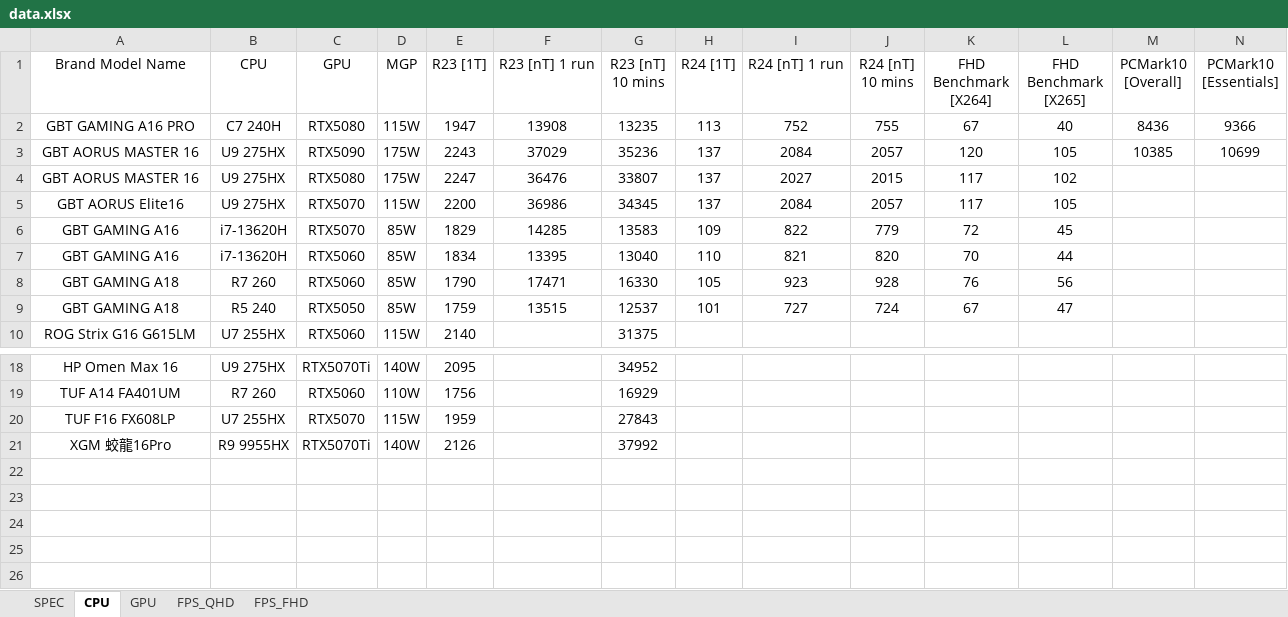
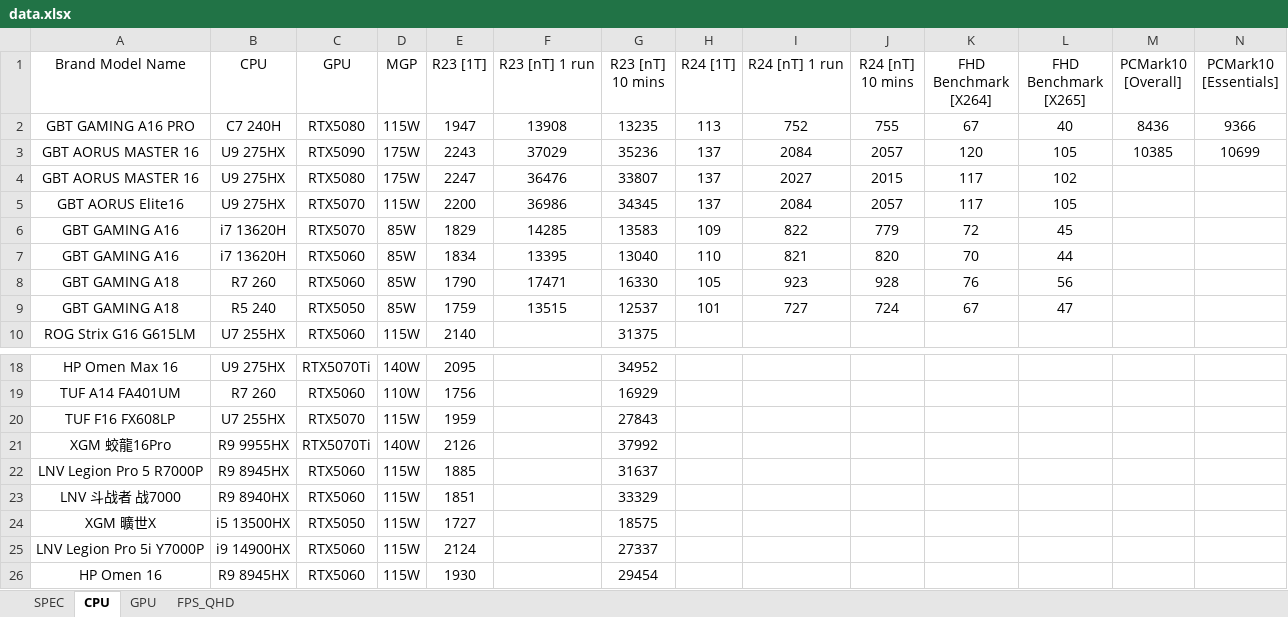
Before and after one commit to tomhuang223344/benchmark2, an Excel workbook: data.xlsx, sheet CPU, drawn as a sheet; only a part is shown, gaps mark what is left out; values as stored, in another font and other column widths than the file's, no borders; rows hold the shown columns only; the diff names each change by its address in the sheet, - before the commit and + after, or states it on an @@ line.

```diff
--- a/data.xlsx (sheet CPU)
+++ b/data.xlsx (sheet CPU)
-sheet tab: FPS_FHD
-B6:B7 (CPU): i7-13620H
+B6:B7 (CPU): i7 13620H
+row 22: LNV Legion Pro 5 R7000P | R9 8945HX | RTX5060 | 115W | 1885 |  | 31637
+row 23: LNV 斗战者 战7000 | R9 8940HX | RTX5060 | 115W | 1851 |  | 33329
+row 24: XGM 曠世X | i5 13500HX | RTX5050 | 115W | 1727 |  | 18575
+row 25: LNV Legion Pro 5i Y7000P | i9 14900HX | RTX5060 | 115W | 2124 |  | 27337
+row 26: HP Omen 16 | R9 8945HX | RTX5060 | 115W | 1930 |  | 29454
```
Also changed, not shown: sheet SPEC, sheet FPS_QHD, sheet GPU.
